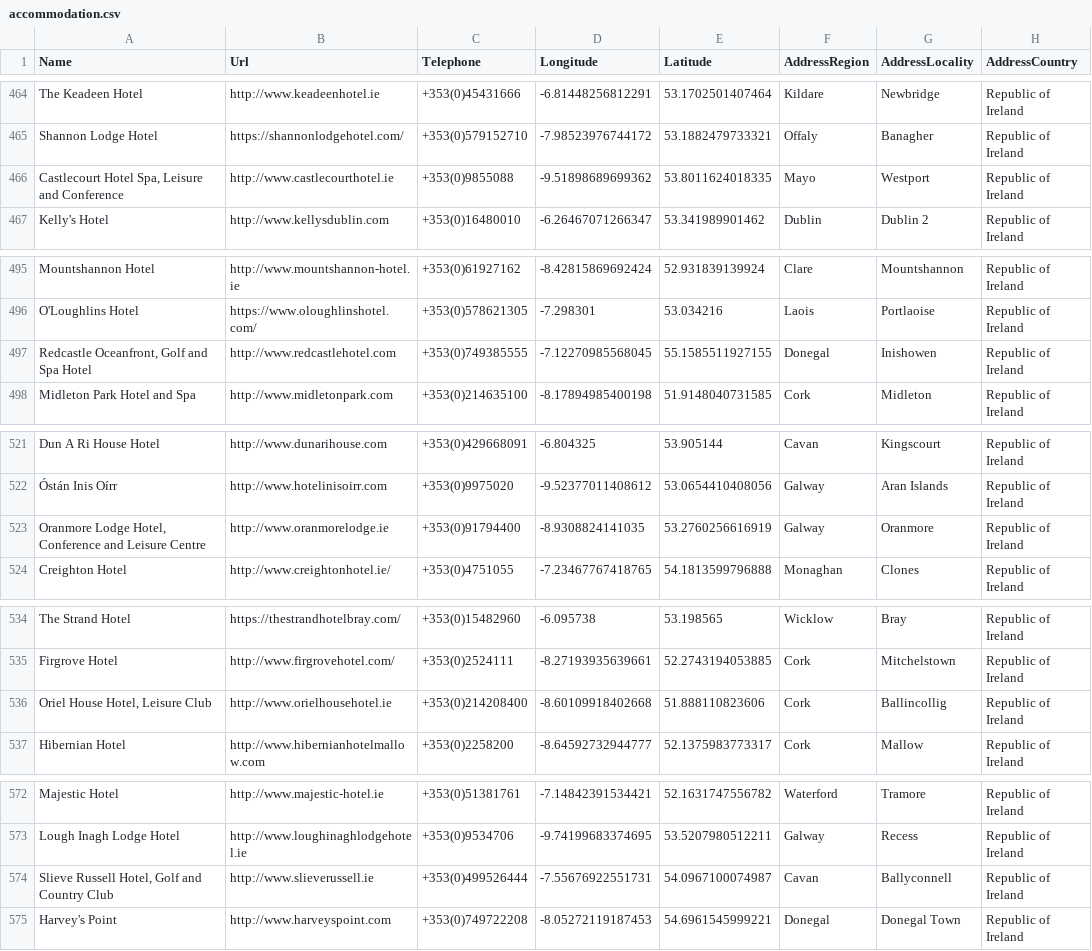
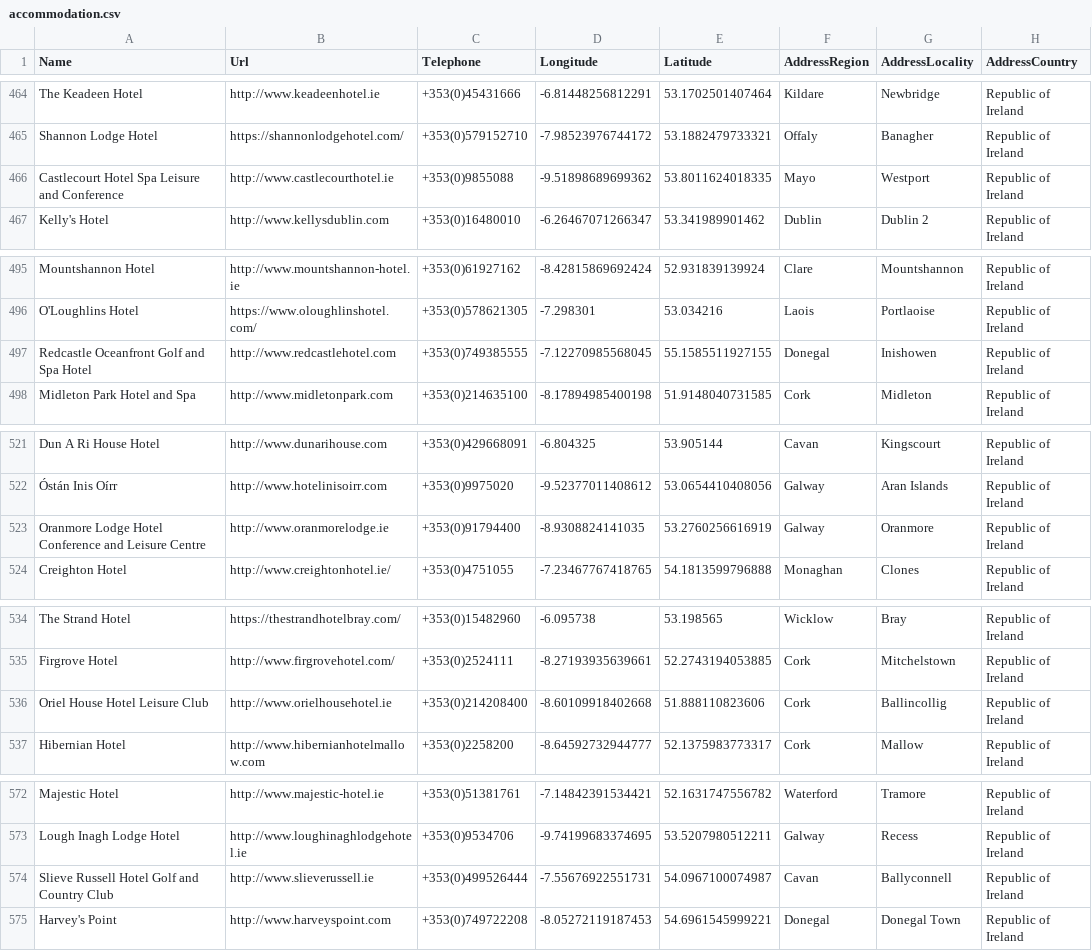
Before and after one commit to BrianDGLS/failte-ireland-map-app, a CSV file: src/assets/data/accommodation.csv, drawn as a sheet; only a part is shown, gaps mark what is left out; the diff covers the shown part only.

```diff
--- a/src/assets/data/accommodation.csv
+++ b/src/assets/data/accommodation.csv
@@ -465,3 +465,3 @@ The Keadeen Hotel,http://www.keadeenhotel.ie,+353(0)45431666,-6.81448256812291,5
 Shannon Lodge Hotel,https://shannonlodgehotel.com/,+353(0)579152710,-7.98523976744172,53.1882479733321,Offaly,Banagher,Republic of Ireland
-"Castlecourt Hotel Spa, Leisure and Conference",http://www.castlecourthotel.ie,+353(0)9855088,-9.51898689699362,53.8011624018335,Mayo,Westport,Republic of Ireland
+Castlecourt Hotel Spa Leisure and Conference,http://www.castlecourthotel.ie,+353(0)9855088,-9.51898689699362,53.8011624018335,Mayo,Westport,Republic of Ireland
 Kelly's Hotel,http://www.kellysdublin.com,+353(0)16480010,-6.26467071266347,53.341989901462,Dublin,Dublin 2,Republic of Ireland
@@ -496,3 +496,3 @@ Mountshannon Hotel,http://www.mountshannon-hotel.ie,+353(0)61927162,-8.428158696
 O'Loughlins Hotel,https://www.oloughlinshotel.com/,+353(0)578621305,-7.298301,53.034216,Laois,Portlaoise,Republic of Ireland
-"Redcastle Oceanfront, Golf and Spa Hotel",http://www.redcastlehotel.com,+353(0)749385555,-7.12270985568045,55.1585511927155,Donegal,Inishowen,Republic of Ireland
+Redcastle Oceanfront Golf and Spa Hotel,http://www.redcastlehotel.com,+353(0)749385555,-7.12270985568045,55.1585511927155,Donegal,Inishowen,Republic of Ireland
 Midleton Park Hotel and Spa,http://www.midletonpark.com,+353(0)214635100,-8.17894985400198,51.9148040731585,Cork,Midleton,Republic of Ireland
@@ -522,3 +522,3 @@ Dun A Ri House Hotel,http://www.dunarihouse.com,+353(0)429668091,-6.804325,53.90
 Óstán Inis Oírr,http://www.hotelinisoirr.com,+353(0)9975020,-9.52377011408612,53.0654410408056,Galway,Aran Islands,Republic of Ireland
-"Oranmore Lodge Hotel, Conference and Leisure Centre",http://www.oranmorelodge.ie,+353(0)91794400,-8.9308824141035,53.2760256616919,Galway,Oranmore,Republic of Ireland
+Oranmore Lodge Hotel Conference and Leisure Centre,http://www.oranmorelodge.ie,+353(0)91794400,-8.9308824141035,53.2760256616919,Galway,Oranmore,Republic of Ireland
 Creighton Hotel,http://www.creightonhotel.ie/,+353(0)4751055,-7.23467767418765,54.1813599796888,Monaghan,Clones,Republic of Ireland
@@ -535,3 +535,3 @@ The Strand Hotel,https://thestrandhotelbray.com/,+353(0)15482960,-6.095738,53.19
 Firgrove Hotel,http://www.firgrovehotel.com/,+353(0)2524111,-8.27193935639661,52.2743194053885,Cork,Mitchelstown,Republic of Ireland
-"Oriel House Hotel, Leisure Club",http://www.orielhousehotel.ie,+353(0)214208400,-8.60109918402668,51.888110823606,Cork,Ballincollig,Republic of Ireland
+Oriel House Hotel Leisure Club,http://www.orielhousehotel.ie,+353(0)214208400,-8.60109918402668,51.888110823606,Cork,Ballincollig,Republic of Ireland
 Hibernian Hotel,http://www.hibernianhotelmallow.com,+353(0)2258200,-8.64592732944777,52.1375983773317,Cork,Mallow,Republic of Ireland
@@ -573,3 +573,3 @@ Majestic Hotel,http://www.majestic-hotel.ie,+353(0)51381761,-7.14842391534421,52
 Lough Inagh Lodge Hotel,http://www.loughinaghlodgehotel.ie,+353(0)9534706,-9.74199683374695,53.5207980512211,Galway,Recess,Republic of Ireland
-"Slieve Russell Hotel, Golf and Country Club",http://www.slieverussell.ie,+353(0)499526444,-7.55676922551731,54.0967100074987,Cavan,Ballyconnell,Republic of Ireland
+Slieve Russell Hotel Golf and Country Club,http://www.slieverussell.ie,+353(0)499526444,-7.55676922551731,54.0967100074987,Cavan,Ballyconnell,Republic of Ireland
 Harvey's Point,http://www.harveyspoint.com,+353(0)749722208,-8.05272119187453,54.6961545999221,Donegal,Donegal Town,Republic of Ireland
```
Also changed, not shown: 31 edited cells elsewhere in this file, 1 other file.
